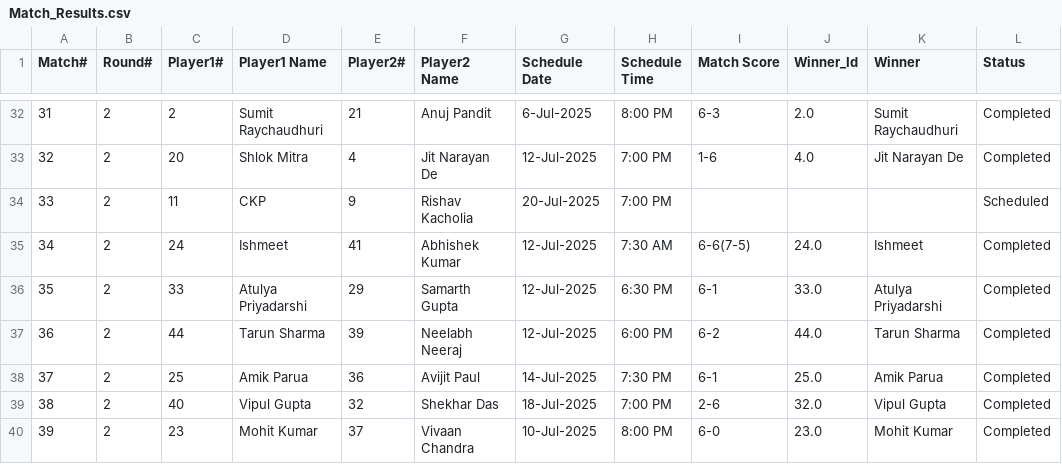
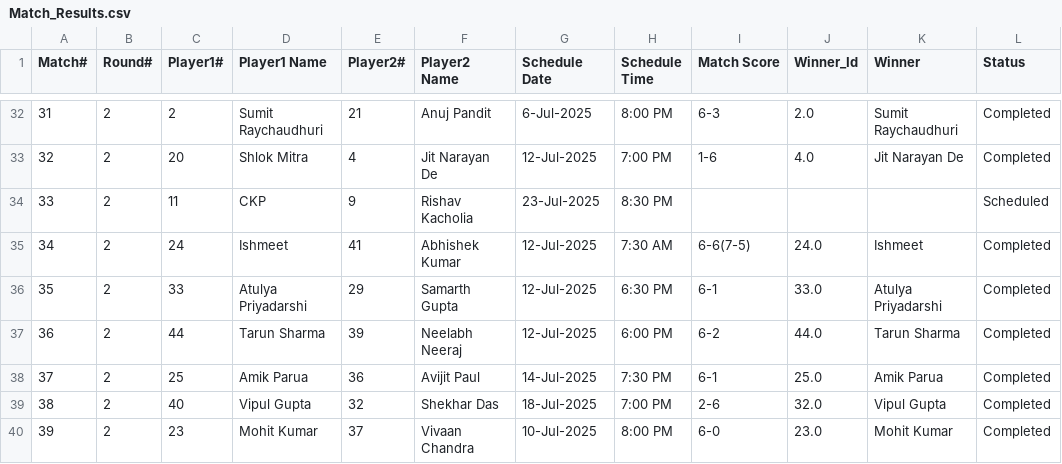
Before and after one commit to sjs1729/EGVOpen, a CSV file: Match_Results.csv, drawn as a sheet; only a part is shown, gaps mark what is left out.

Commit message:
Update Match_Results.csv

```diff
--- a/Match_Results.csv
+++ b/Match_Results.csv
@@ -33,3 +33,3 @@ Match#,Round#,Player1#,Player1 Name,Player2#,Player2 Name,Schedule Date,Schedule
 32,2,20,Shlok Mitra,4,Jit Narayan De,12-Jul-2025,7:00 PM,1-6,4.0,Jit Narayan De,Completed
-33,2,11,CKP,9,Rishav Kacholia,20-Jul-2025,7:00 PM,,,,Scheduled
+33,2,11,CKP,9,Rishav Kacholia,23-Jul-2025,8:30 PM,,,,Scheduled
 34,2,24,Ishmeet,41,Abhishek Kumar,12-Jul-2025,7:30 AM,6-6(7-5),24.0,Ishmeet,Completed
```
